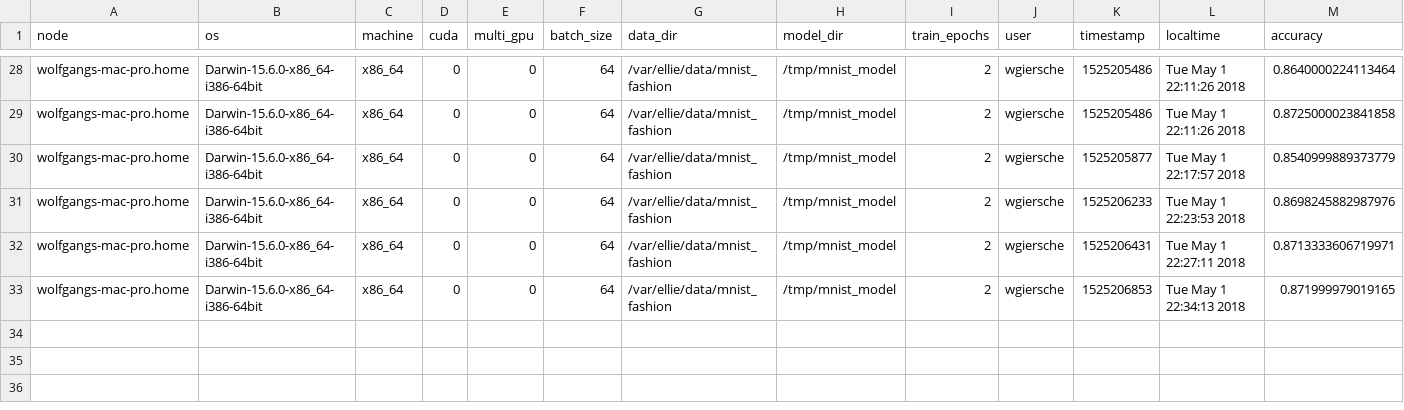
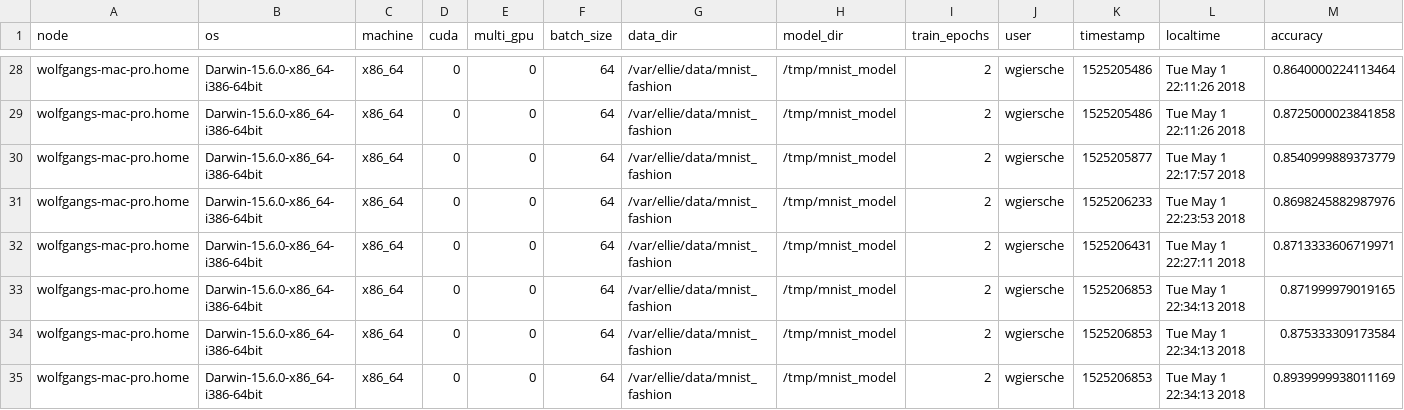
Before and after one commit to smurve/experiments, a CSV file: experiments/mnist_sota/experiment_history.csv, drawn as a sheet; only a part is shown, gaps mark what is left out; rows hold the shown columns only; the diff names each change by its address in the sheet, - before the commit and + after, or states it on an @@ line.

```diff
--- a/experiments/mnist_sota/experiment_history.csv
+++ b/experiments/mnist_sota/experiment_history.csv
+row 34: wolfgangs-mac-pro.home | Darwin-15.6.0-x86_64-i386-64bit | x86_64 | 0 | 0 | 64 | /var/ellie/data/mnist_fashion | /tmp/mnist_model | 2 | wgiersche | 1525206853 | Tue May 1 22:34:13 2018 | 0.875333309173584
+row 35: wolfgangs-mac-pro.home | Darwin-15.6.0-x86_64-i386-64bit | x86_64 | 0 | 0 | 64 | /var/ellie/data/mnist_fashion | /tmp/mnist_model | 2 | wgiersche | 1525206853 | Tue May 1 22:34:13 2018 | 0.8939999938011169
```
Also changed, not shown: 9 other files.
